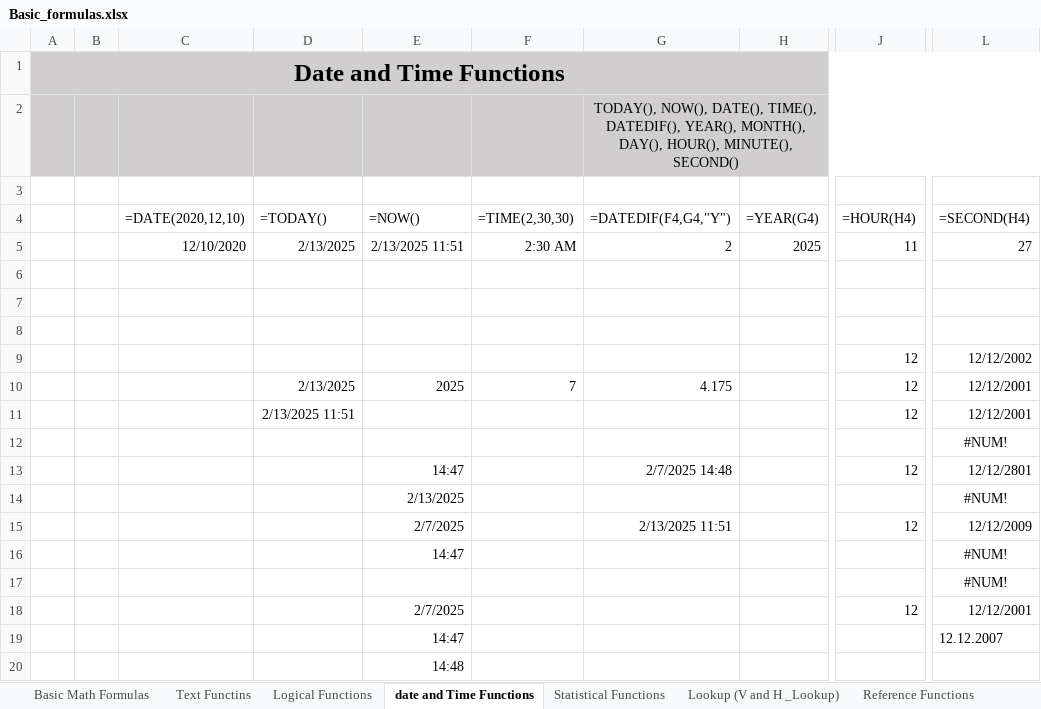
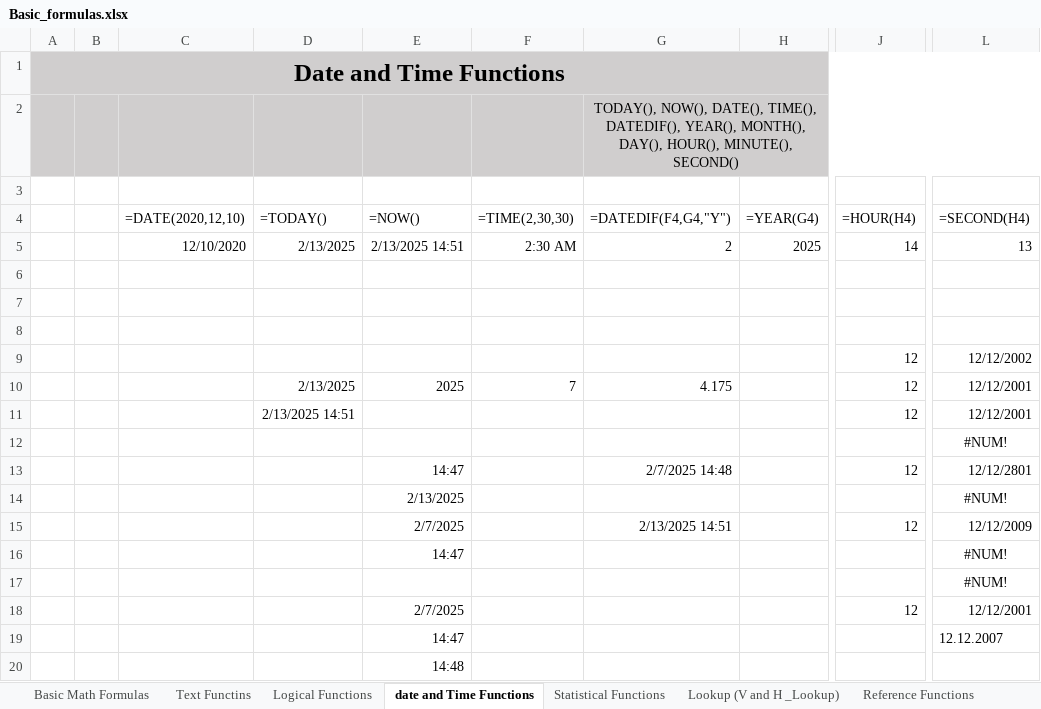
Before and after one commit to karthickag04/data_analytics, an Excel workbook: batch_03/Basic_formulas.xlsx, sheet date and Time Functions, drawn as a sheet; only a part is shown, gaps mark what is left out; values as stored, in another font and other column widths than the file's, no borders; the diff names each change by its address in the sheet, - before the commit and + after, or states it on an @@ line.

```diff
--- a/batch_03/Basic_formulas.xlsx (sheet date and Time Functions)
+++ b/batch_03/Basic_formulas.xlsx (sheet date and Time Functions)
-E5 (=NOW()): 2/13/2025 11:51
+E5 (=NOW()): 2/13/2025 14:51
-J5 (=HOUR(H4)): 11
+J5 (=HOUR(H4)): 14
-L5 (=SECOND(H4)): 27
+L5 (=SECOND(H4)): 13
-D11 (=TODAY()): 2/13/2025 11:51
+D11 (=TODAY()): 2/13/2025 14:51
-G15 (=DATEDIF(F4,G4,"Y")): 2/13/2025 11:51
+G15 (=DATEDIF(F4,G4,"Y")): 2/13/2025 14:51
```
Also changed, not shown: sheet Basic Math Formulas, sheet Reference Functions, other sheet tabs, formulas that keep their value, 1 other file.
